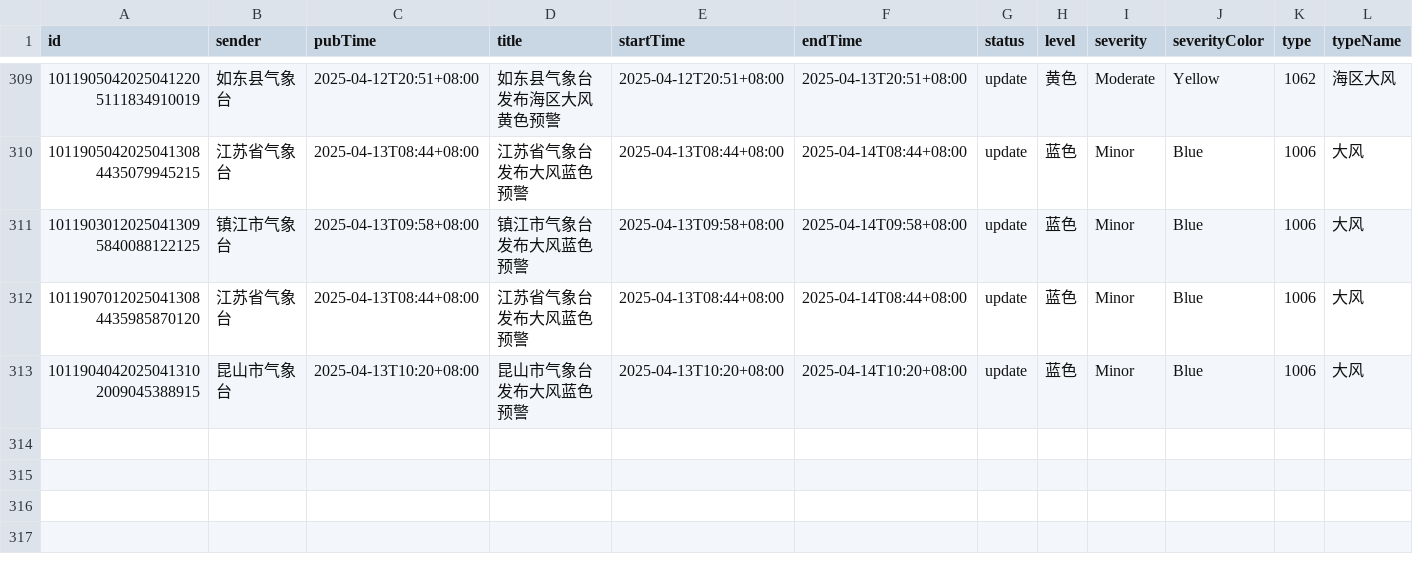
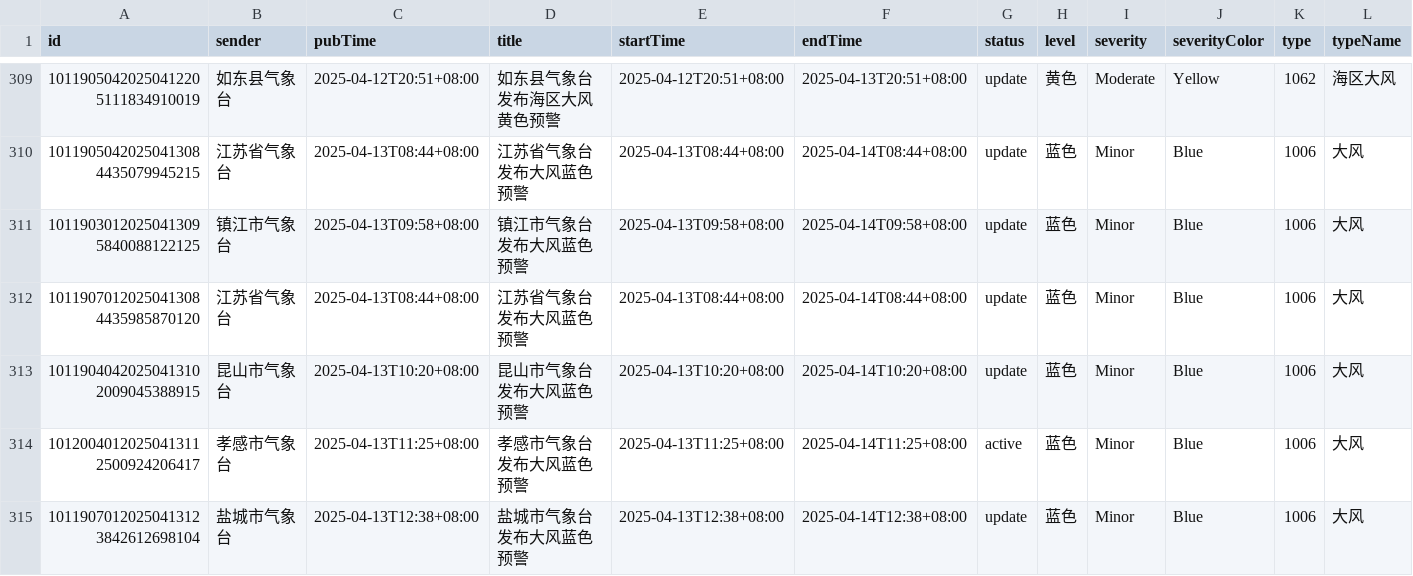
Before and after one commit to jinde98/weatherwarn, a CSV file: 2025_weather_report.csv, drawn as a sheet; only a part is shown, gaps mark what is left out; rows hold the shown columns only; the diff names each change by its address in the sheet, - before the commit and + after, or states it on an @@ line.

Commit message:
Update data

```diff
--- a/2025_weather_report.csv
+++ b/2025_weather_report.csv
+row 314: 10120040120250413112500924206417 | 孝感市气象台 | 2025-04-13T11:25+08:00 | 孝感市气象台发布大风蓝色预警 | 2025-04-13T11:25+08:00 | 2025-04-14T11:25+08:00 | active | 蓝色 | Minor | Blue | 1006 | 大风
+row 315: 10119070120250413123842612698104 | 盐城市气象台 | 2025-04-13T12:38+08:00 | 盐城市气象台发布大风蓝色预警 | 2025-04-13T12:38+08:00 | 2025-04-14T12:38+08:00 | update | 蓝色 | Minor | Blue | 1006 | 大风
```
